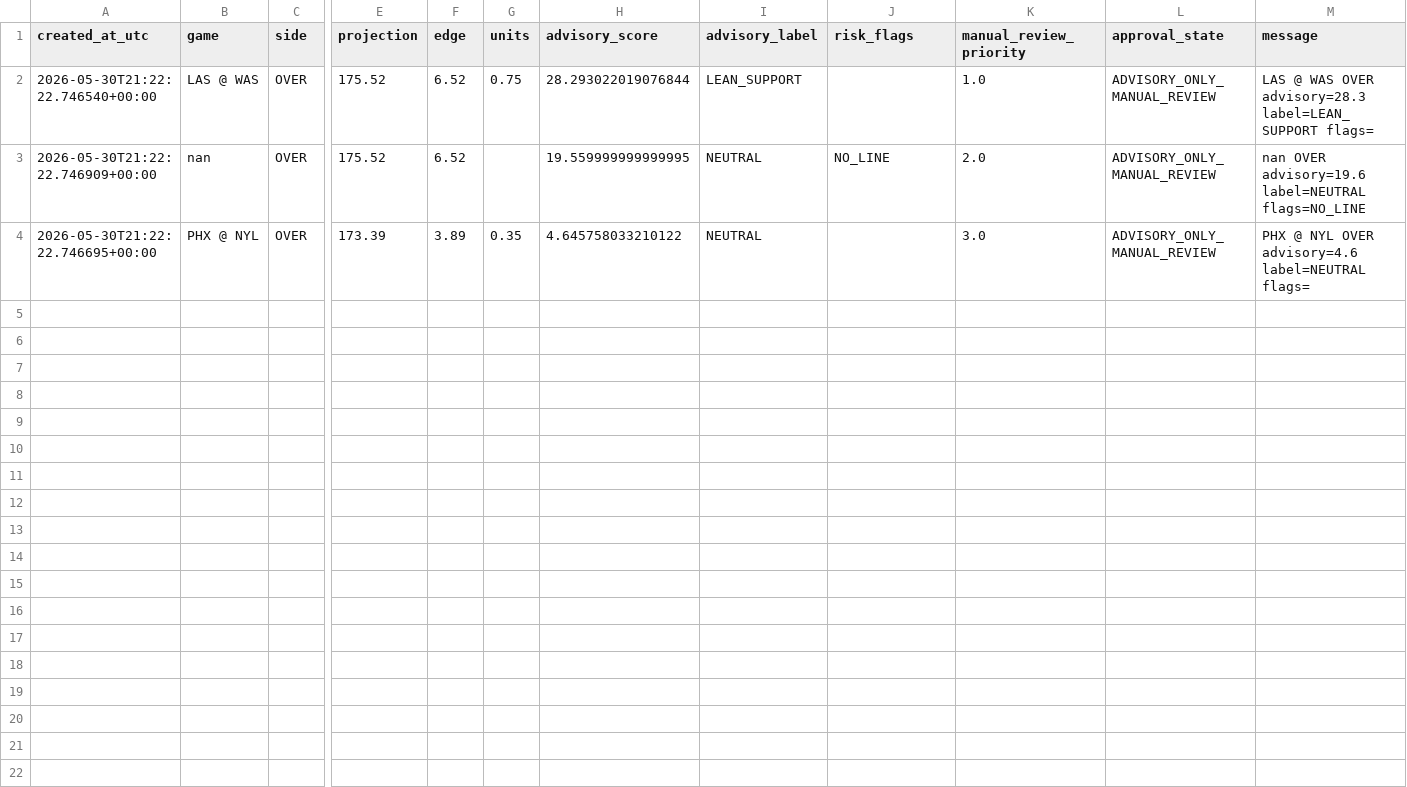
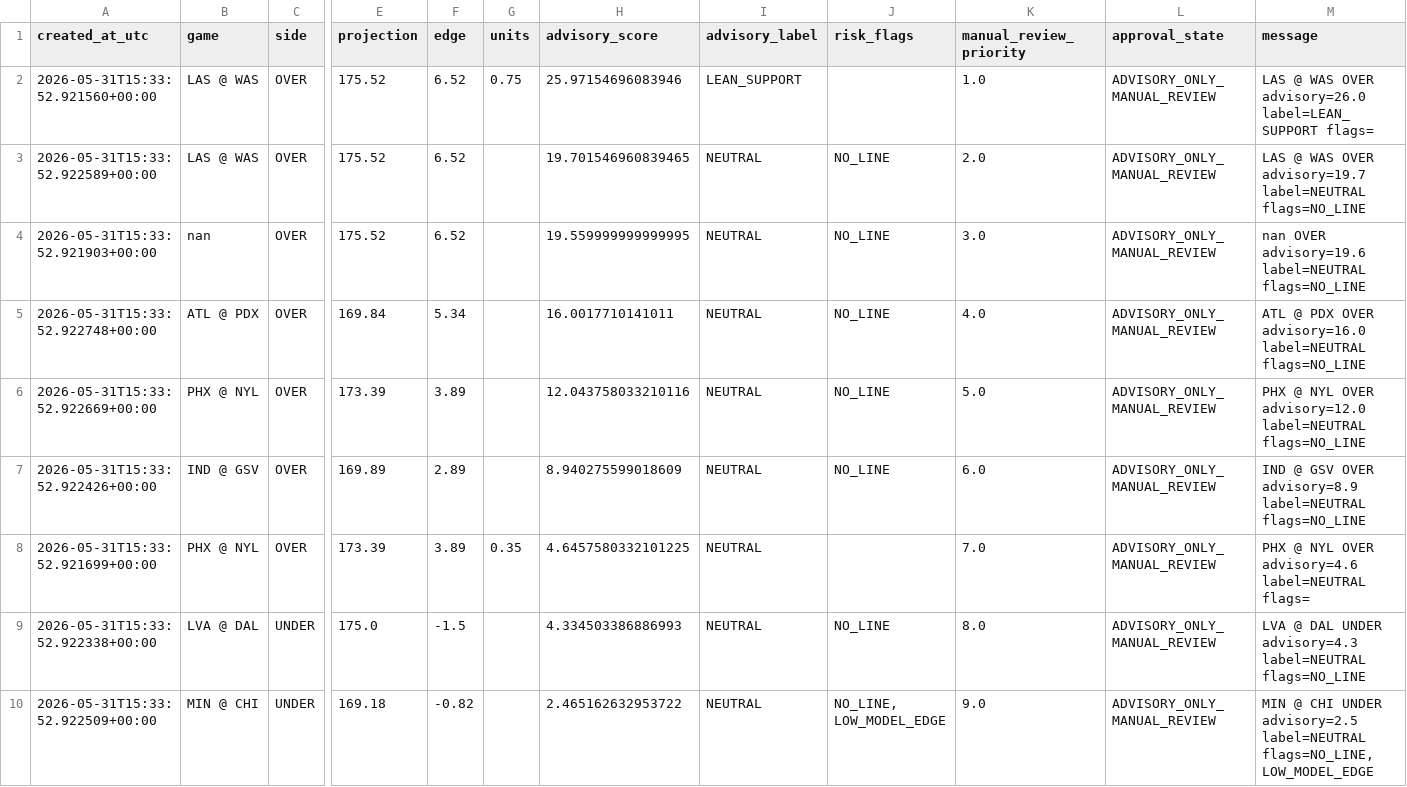
Before and after one commit to damoutinho11-art/wnba-edge-lab, a CSV file: wnba_outputs/hermes_advisory_queue_v21.csv, drawn as a sheet; only a part is shown, gaps mark what is left out; addresses are those after the commit; rows hold the shown columns only; the diff names each change by its address in the sheet, - before the commit and + after, or states it on an @@ line.

```diff
--- a/wnba_outputs/hermes_advisory_queue_v21.csv
+++ b/wnba_outputs/hermes_advisory_queue_v21.csv
-A2 (created_at_utc): 2026-05-30T21:22:22.746540+00:00
+A2 (created_at_utc): 2026-05-31T15:33:52.921560+00:00
-H2 (advisory_score): 28.293022019076844
+H2 (advisory_score): 25.97154696083946
-M2 (message): …WAS OVER advisory=28.3 label=LEAN_SUPPORT flags=
+M2 (message): …WAS OVER advisory=26.0 label=LEAN_SUPPORT flags=
+row 3: 2026-05-31T15:33:52.922589+00:00 | LAS @ WAS | OVER | 175.52 | 6.52 |  | 19.701546960839465 | NEUTRAL | NO_LINE | 2.0 | ADVISORY_ONLY_MANUAL_REVIEW | LAS @ WAS OVER advisory=19.7 label=NEUTRAL flags=NO_LINE
-A4 (created_at_utc): 2026-05-30T21:22:22.746909+00:00
+A4 (created_at_utc): 2026-05-31T15:33:52.921903+00:00
-K4 (manual_review_priority): 2.0
+K4 (manual_review_priority): 3.0
+row 5: 2026-05-31T15:33:52.922748+00:00 | ATL @ PDX | OVER | 169.84 | 5.34 |  | 16.0017710141011 | NEUTRAL | NO_LINE | 4.0 | ADVISORY_ONLY_MANUAL_REVIEW | ATL @ PDX OVER advisory=16.0 label=NEUTRAL flags=NO_LINE
+row 6: 2026-05-31T15:33:52.922669+00:00 | PHX @ NYL | OVER | 173.39 | 3.89 |  | 12.043758033210116 | NEUTRAL | NO_LINE | 5.0 | ADVISORY_ONLY_MANUAL_REVIEW | PHX @ NYL OVER advisory=12.0 label=NEUTRAL flags=NO_LINE
+row 7: 2026-05-31T15:33:52.922426+00:00 | IND @ GSV | OVER | 169.89 | 2.89 |  | 8.940275599018609 | NEUTRAL | NO_LINE | 6.0 | ADVISORY_ONLY_MANUAL_REVIEW | IND @ GSV OVER advisory=8.9 label=NEUTRAL flags=NO_LINE
-A8 (created_at_utc): 2026-05-30T21:22:22.746695+00:00
+A8 (created_at_utc): 2026-05-31T15:33:52.921699+00:00
-H8 (advisory_score): 4.645758033210122
+H8 (advisory_score): 4.6457580332101225
-K8 (manual_review_priority): 3.0
+K8 (manual_review_priority): 7.0
+row 9: 2026-05-31T15:33:52.922338+00:00 | LVA @ DAL | UNDER | 175.0 | -1.5 |  | 4.334503386886993 | NEUTRAL | NO_LINE | 8.0 | ADVISORY_ONLY_MANUAL_REVIEW | LVA @ DAL UNDER advisory=4.3 label=NEUTRAL flags=NO_LINE
+row 10: 2026-05-31T15:33:52.922509+00:00 | MIN @ CHI | UNDER | 169.18 | -0.82 |  | 2.465162632953722 | NEUTRAL | NO_LINE, LOW_MODEL_EDGE | 9.0 | ADVISORY_ONLY_MANUAL_REVIEW | MIN @ CHI UNDER advisory=2.5 label=NEUTRAL flags=NO_LINE, LOW_MODEL_EDGE
```
Also changed, not shown: wnba_outputs/market_features_v21.csv, wnba_outputs/model_advisory_scores_v21.csv, 10 other files.
